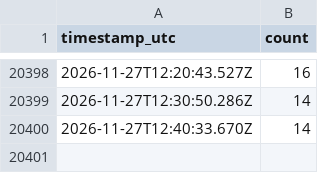
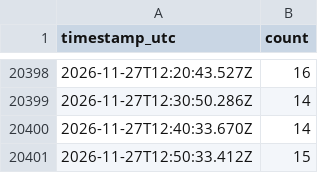
Before and after one commit to CoverSurGitHub/orange-bleue-affluence, a CSV file: data.csv, drawn as a sheet; only a part is shown, gaps mark what is left out.

```diff
--- a/data.csv
+++ b/data.csv
@@ -20400 +20400,2 @@ timestamp_utc,count
 2026-11-27T12:40:33.670Z,14
+2026-11-27T12:50:33.412Z,15
```
Also changed, not shown: 1 other file.
